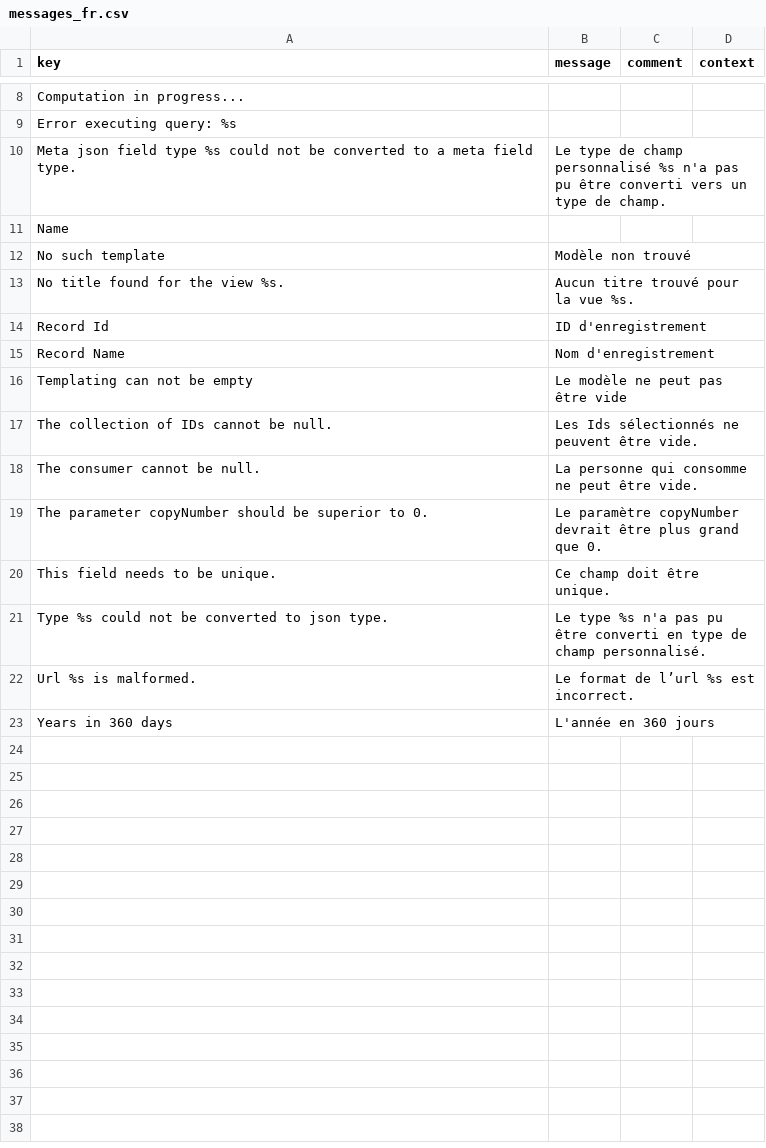
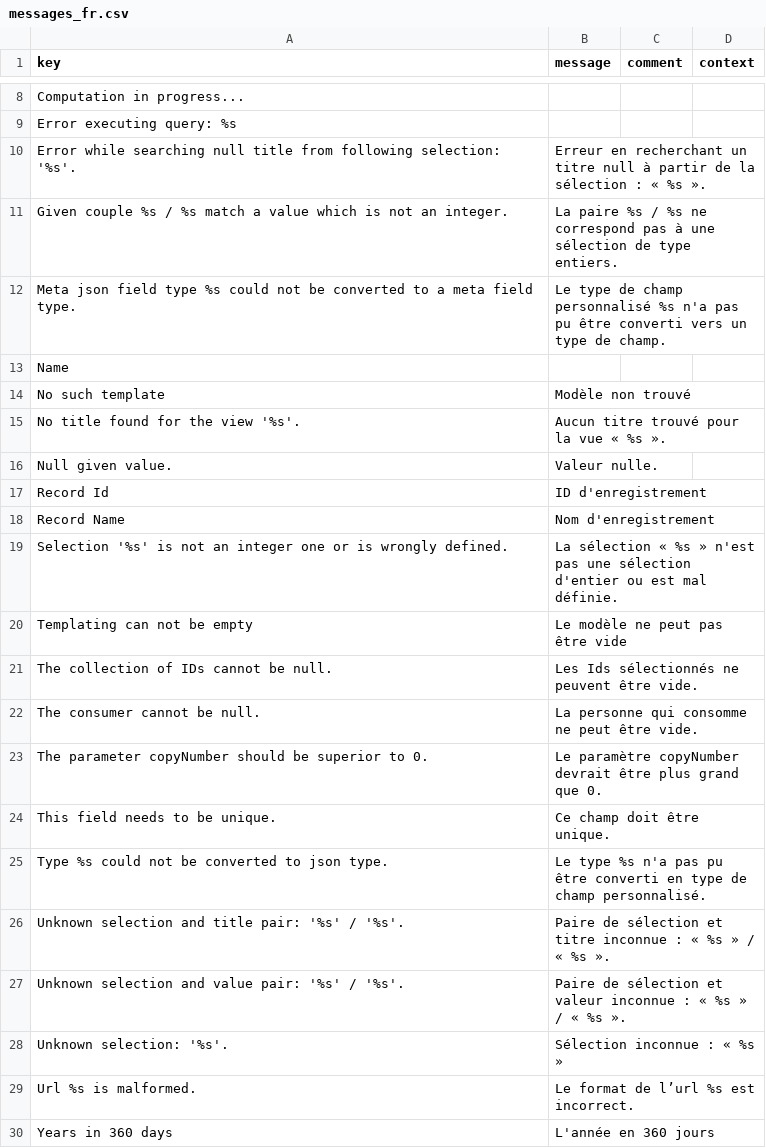
Before and after one commit to axelor/axelor-utils, a CSV file: src/main/resources/i18n/messages_fr.csv, drawn as a sheet; only a part is shown, gaps mark what is left out.

Commit message:
feat: Add SelectUtils and remove unused class attributes
Refs: UTILS-63135

```diff
--- a/src/main/resources/i18n/messages_fr.csv
+++ b/src/main/resources/i18n/messages_fr.csv
@@ -9,2 +9,4 @@
 "Error executing query: %s",,,
+"Error while searching null title from following selection: '%s'.","Erreur en recherchant un titre null à partir de la sélection : « %s ».",,
+"Given couple %s / %s match a value which is not an integer.","La paire %s / %s ne correspond pas à une sélection de type entiers.",,
 "Meta json field type %s could not be converted to a meta field type.","Le type de champ personnalisé %s n'a pas pu être converti vers un type de champ.",,
@@ -12,5 +14,7 @@
 "No such template","Modèle non trouvé",,
-"No title found for the view %s.","Aucun titre trouvé pour la vue %s.",,
+"No title found for the view '%s'.","Aucun titre trouvé pour la vue « %s ».",,
+"Null given value.","Valeur nulle.",,
 "Record Id","ID d'enregistrement",,
 "Record Name","Nom d'enregistrement",,
+"Selection '%s' is not an integer one or is wrongly defined.","La sélection « %s » n'est pas une sélection d'entier ou est mal définie.",,
 "Templating can not be empty","Le modèle ne peut pas être vide",,
@@ -21,2 +25,5 @@
 "Type %s could not be converted to json type.","Le type %s n'a pas pu être converti en type de champ personnalisé.",,
+"Unknown selection and title pair: '%s' / '%s'.","Paire de sélection et titre inconnue : « %s » / « %s ».",,
+"Unknown selection and value pair: '%s' / '%s'.","Paire de sélection et valeur inconnue : « %s » / « %s ».",,
+"Unknown selection: '%s'.","Sélection inconnue : « %s »",,
 "Url %s is malformed.","Le format de l’url %s est incorrect.",,
```
Also changed, not shown: src/main/resources/i18n/messages.csv, src/main/resources/i18n/messages_de.csv, 13 other files.
